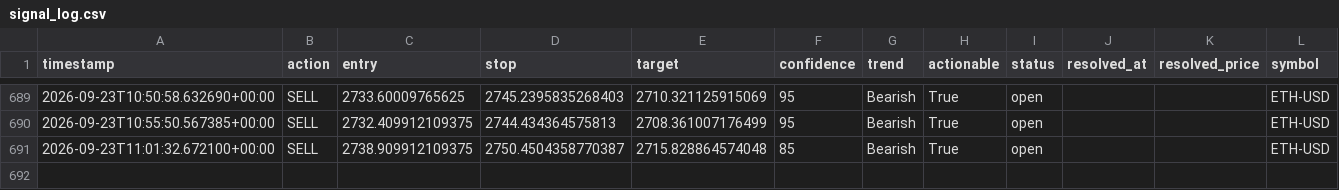
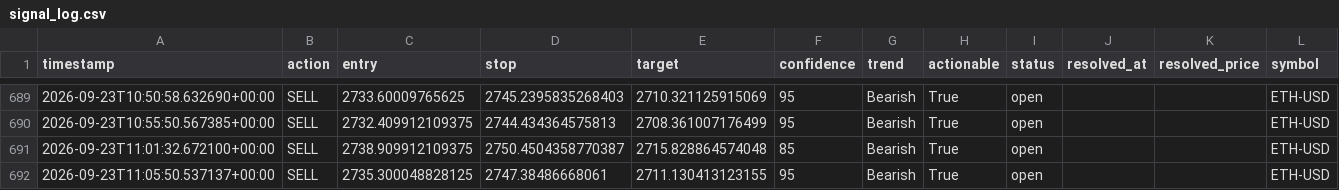
Before and after one commit to wyethmontz/trade-anything, a CSV file: data/signal_log.csv, drawn as a sheet; only a part is shown, gaps mark what is left out; the diff names each change by its address in the sheet, - before the commit and + after, or states it on an @@ line.

```diff
--- a/data/signal_log.csv
+++ b/data/signal_log.csv
+row 692: 2026-09-23T11:05:50.537137+00:00 | SELL | 2735.300048828125 | 2747.38486668061 | 2711.130413123155 | 95 | Bearish | True | open |  |  | ETH-USD
```
